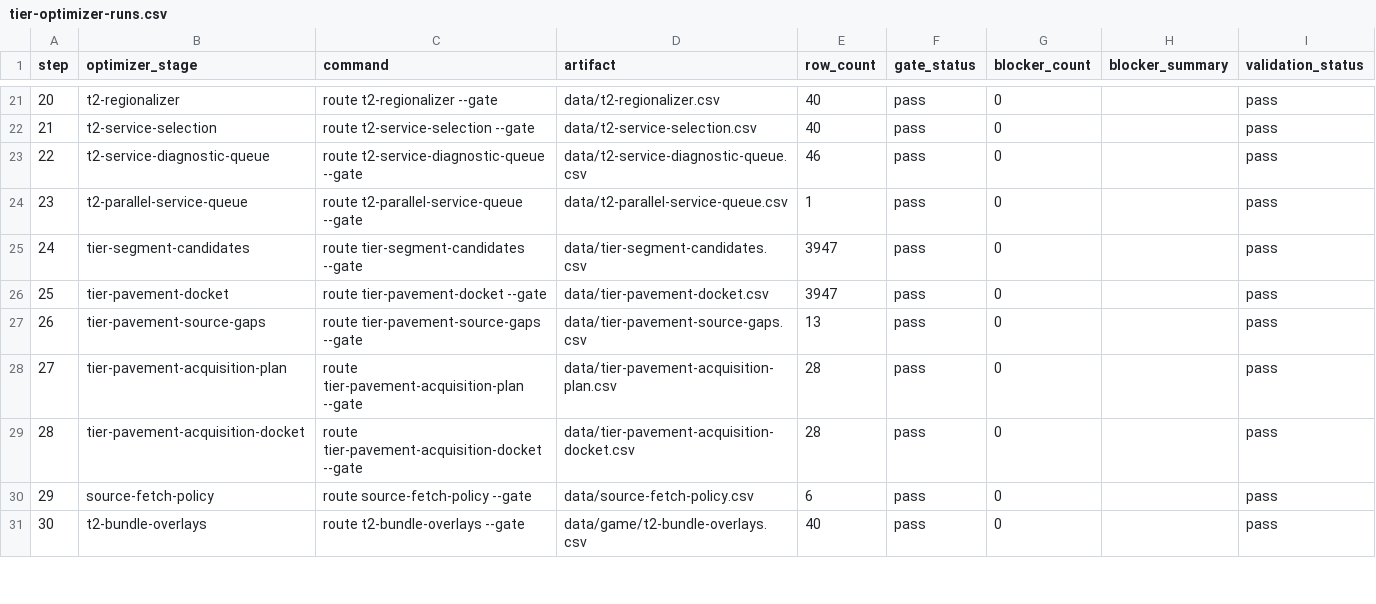
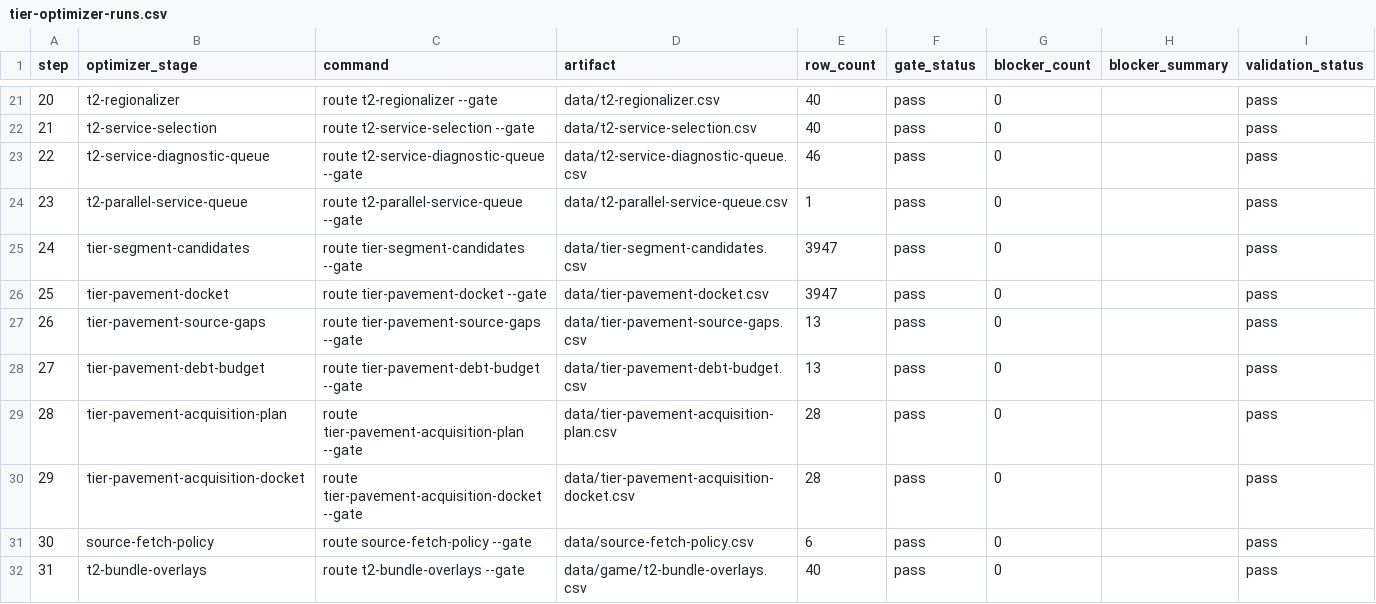
Before and after one commit to giodl73-repo/ROUTE, a CSV file: data/tier-optimizer-runs.csv, drawn as a sheet; only a part is shown, gaps mark what is left out; addresses are those after the commit; the diff names each change by its address in the sheet, - before the commit and + after, or states it on an @@ line.

Commit message:
Price pavement debt in optimizer budget

```diff
--- a/data/tier-optimizer-runs.csv
+++ b/data/tier-optimizer-runs.csv
+row 28: 27 | tier-pavement-debt-budget | route tier-pavement-debt-budget --gate | data/tier-pavement-debt-budget.csv | 13 | pass | 0 |  | pass
@@ column A (step) renumbered from row 29 down @@
```
Also changed, not shown: 8 other files.
